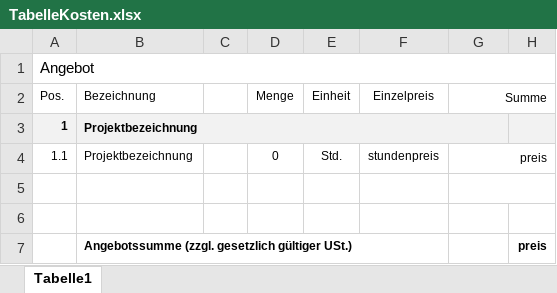
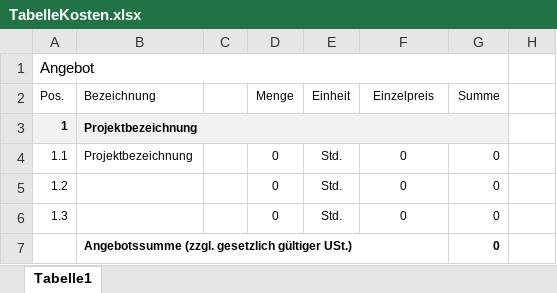
Before and after one commit to gokulrajanpillai/contract-maker, an Excel workbook: ContractApplikation/Data/TabelleKosten.xlsx, sheet Tabelle1, drawn as a sheet; values as stored, in another font and other column widths than the file's, no borders; removed rows and columns are numbered as before the commit, all else as after; the diff names each change by its address in the sheet, - before the commit and + after, or states it on an @@ line.

Commit message:
Removed the cost table, unless provided from the finished contract document

```diff
--- a/ContractApplikation/Data/TabelleKosten.xlsx (sheet Tabelle1)
+++ b/ContractApplikation/Data/TabelleKosten.xlsx (sheet Tabelle1)
-A1:H1 merged
+A1:G1 merged
-G2:H2 merged
-H3 fill: #F2F2F2
+H3 fill: none
-F4 (Einzelpreis): stundenpreis
+F4 (Einzelpreis): 0
-G4 (Summe): preis
+G4 (Summe): 0
-G4:H4 merged
-row 5: (empty)
+row 5: 1.2 |  |  | 0 | Std. | 0 | 0
-G5:H5 merged
-row 6: (empty)
+row 6: 1.3 |  |  | 0 | Std. | 0 | 0
-row 7:  | Angebotssumme (zzgl. gesetzlich gültiger USt.) |  |  |  |  |  | preis
+row 7:  | Angebotssumme (zzgl. gesetzlich gültiger USt.) |  |  |  |  | 0
```
Also changed, not shown: 4 other files.
